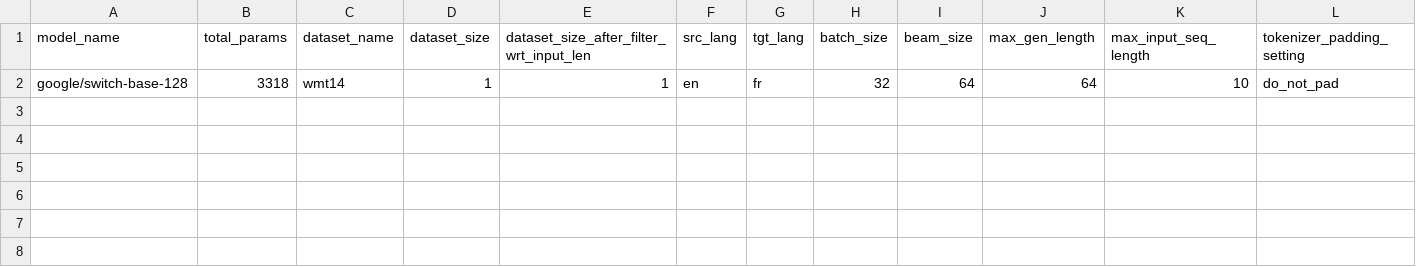
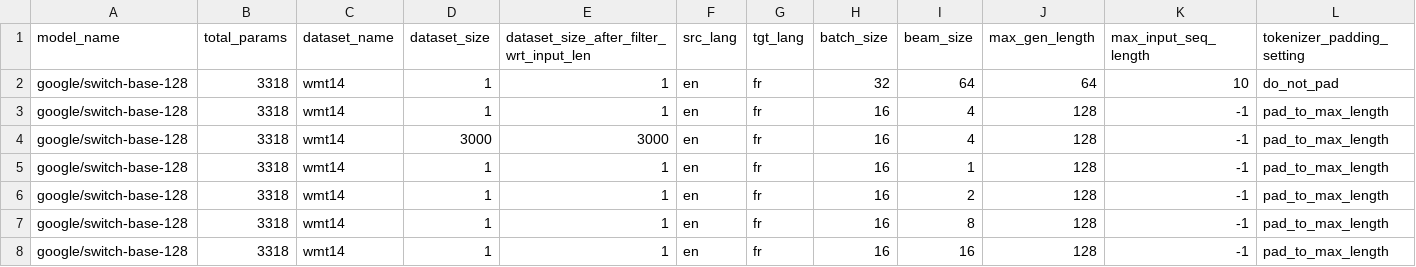
Before and after one commit to wassim2u/Benchmark, a CSV file: metric_logs/switch-base-128_wmt14_metrics.csv, drawn as a sheet; only a part is shown; rows hold the shown columns only; the diff names each change by its address in the sheet, - before the commit and + after, or states it on an @@ line.

Commit message:
Added option to run finetuned switchtransformer mode

```diff
--- a/metric_logs/switch-base-128_wmt14_metrics.csv
+++ b/metric_logs/switch-base-128_wmt14_metrics.csv
+row 3: google/switch-base-128 | 3318 | wmt14 | 1 | 1 | en | fr | 16 | 4 | 128 | -1 | pad_to_max_length
+row 4: google/switch-base-128 | 3318 | wmt14 | 3000 | 3000 | en | fr | 16 | 4 | 128 | -1 | pad_to_max_length
+row 5: google/switch-base-128 | 3318 | wmt14 | 1 | 1 | en | fr | 16 | 1 | 128 | -1 | pad_to_max_length
+row 6: google/switch-base-128 | 3318 | wmt14 | 1 | 1 | en | fr | 16 | 2 | 128 | -1 | pad_to_max_length
+row 7: google/switch-base-128 | 3318 | wmt14 | 1 | 1 | en | fr | 16 | 8 | 128 | -1 | pad_to_max_length
+row 8: google/switch-base-128 | 3318 | wmt14 | 1 | 1 | en | fr | 16 | 16 | 128 | -1 | pad_to_max_length
```
Also changed, not shown: 36 other files.
